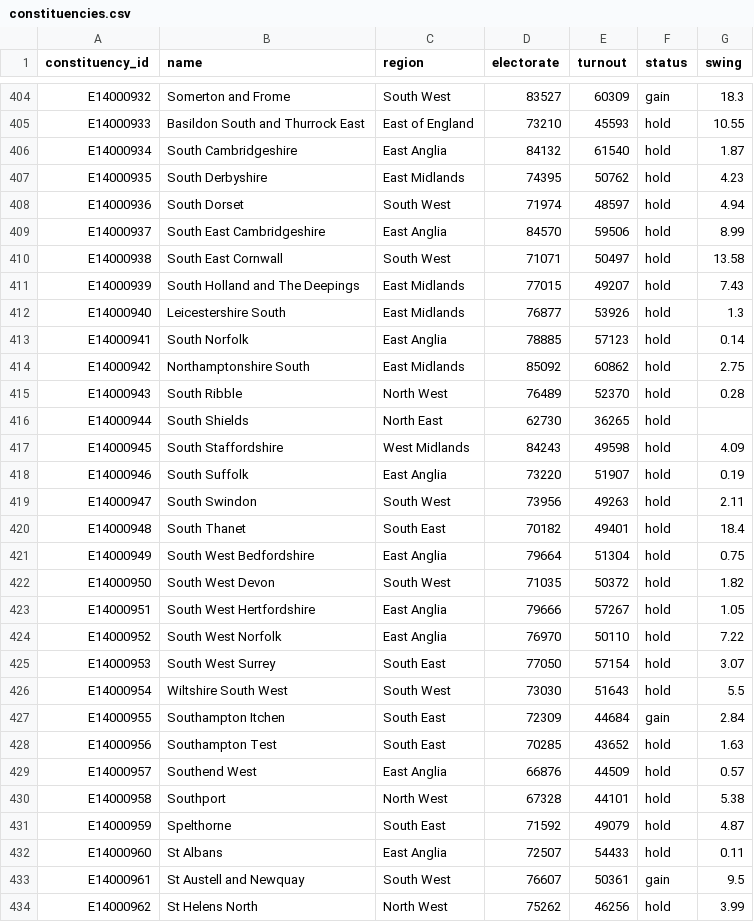
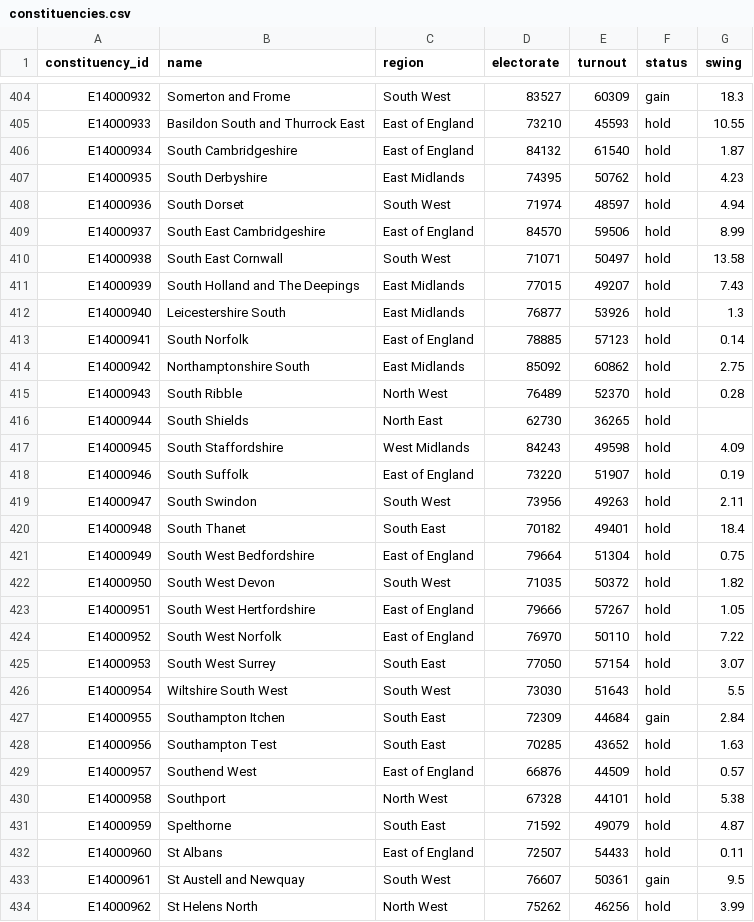
Before and after one commit to flother/uk-general-election-2015, a CSV file: data/constituencies.csv, drawn as a sheet; only a part is shown, gaps mark what is left out; the diff covers the shown part only.

Commit message:
Corrected "East Anglia" region to "East of England"

```diff
--- a/data/constituencies.csv
+++ b/data/constituencies.csv
@@ -405,6 +405,6 @@ E14000932,Somerton and Frome,South West,83527,60309,gain,18.3
 E14000933,Basildon South and Thurrock East,East of England,73210,45593,hold,10.55
-E14000934,South Cambridgeshire,East Anglia,84132,61540,hold,1.87
+E14000934,South Cambridgeshire,East of England,84132,61540,hold,1.87
 E14000935,South Derbyshire,East Midlands,74395,50762,hold,4.23
 E14000936,South Dorset,South West,71974,48597,hold,4.94
-E14000937,South East Cambridgeshire,East Anglia,84570,59506,hold,8.99
+E14000937,South East Cambridgeshire,East of England,84570,59506,hold,8.99
 E14000938,South East Cornwall,South West,71071,50497,hold,13.58
@@ -412,3 +412,3 @@ E14000939,South Holland and The Deepings,East Midlands,77015,49207,hold,7.43
 E14000940,Leicestershire South,East Midlands,76877,53926,hold,1.3
-E14000941,South Norfolk,East Anglia,78885,57123,hold,0.14
+E14000941,South Norfolk,East of England,78885,57123,hold,0.14
 E14000942,Northamptonshire South ,East Midlands,85092,60862,hold,2.75
@@ -417,9 +417,9 @@ E14000944,South Shields,North East,62730,36265,hold,
 E14000945,South Staffordshire,West Midlands,84243,49598,hold,4.09
-E14000946,South Suffolk,East Anglia,73220,51907,hold,0.19
+E14000946,South Suffolk,East of England,73220,51907,hold,0.19
 E14000947,South Swindon,South West,73956,49263,hold,2.11
 E14000948,South Thanet,South East,70182,49401,hold,18.4
-E14000949,South West Bedfordshire,East Anglia,79664,51304,hold,0.75
+E14000949,South West Bedfordshire,East of England,79664,51304,hold,0.75
 E14000950,South West Devon,South West,71035,50372,hold,1.82
-E14000951,South West Hertfordshire,East Anglia,79666,57267,hold,1.05
-E14000952,South West Norfolk,East Anglia,76970,50110,hold,7.22
+E14000951,South West Hertfordshire,East of England,79666,57267,hold,1.05
+E14000952,South West Norfolk,East of England,76970,50110,hold,7.22
 E14000953,South West Surrey,South East,77050,57154,hold,3.07
@@ -428,6 +428,6 @@ E14000955,Southampton Itchen,South East,72309,44684,gain,2.84
 E14000956,Southampton Test,South East,70285,43652,hold,1.63
-E14000957,Southend West,East Anglia,66876,44509,hold,0.57
+E14000957,Southend West,East of England,66876,44509,hold,0.57
 E14000958,Southport,North West,67328,44101,hold,5.38
 E14000959,Spelthorne,South East,71592,49079,hold,4.87
-E14000960,St Albans,East Anglia,72507,54433,hold,0.11
+E14000960,St Albans,East of England,72507,54433,hold,0.11
 E14000961,St Austell and Newquay,South West,76607,50361,gain,9.5
```
Also changed, not shown: 40 edited cells elsewhere in this file.
